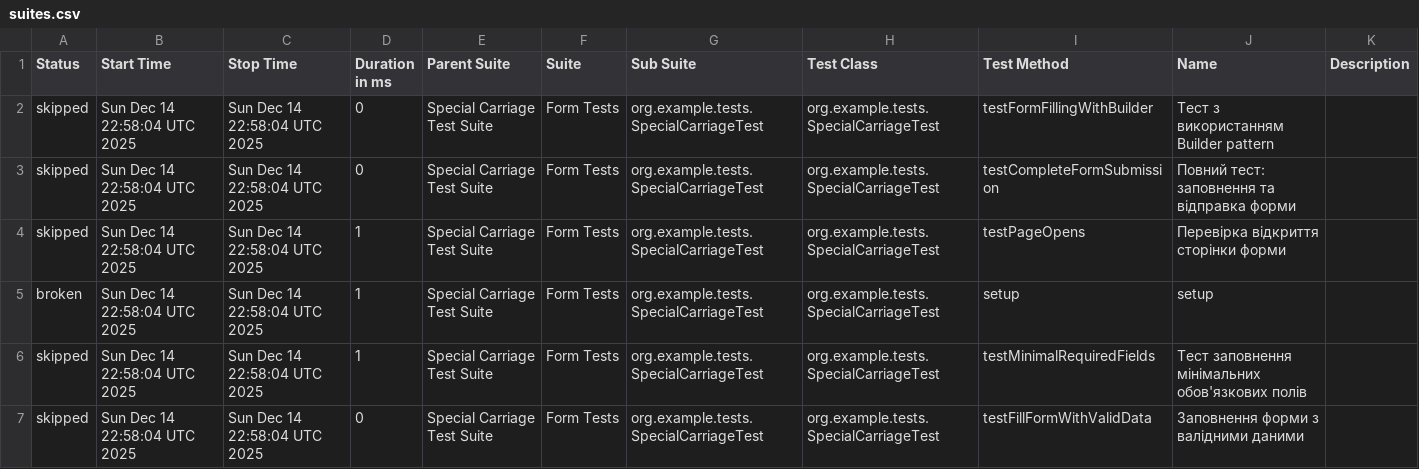
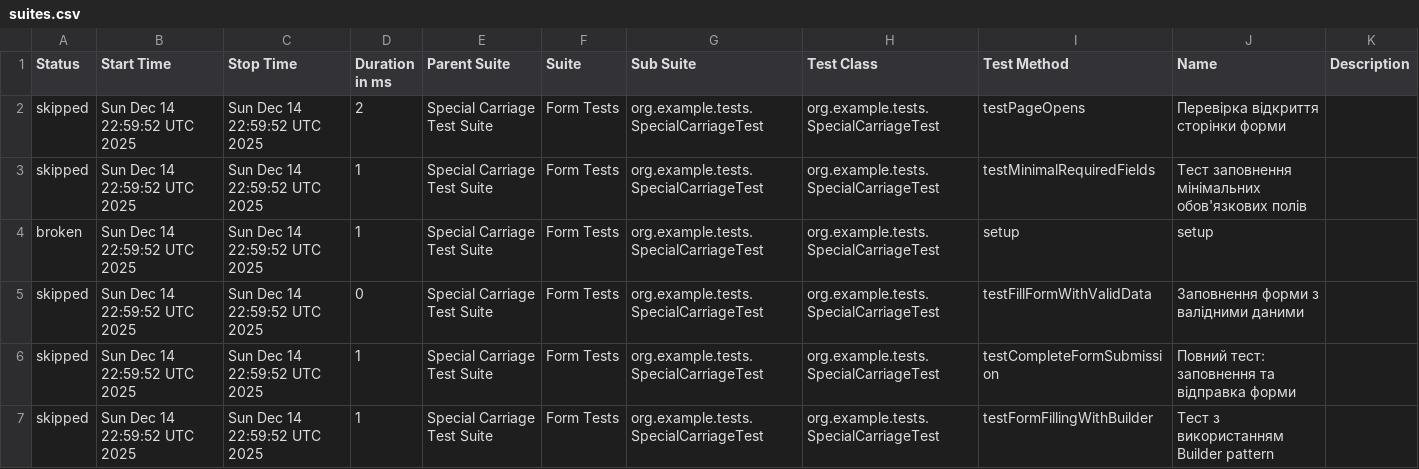
Before and after one commit to FalibohaMaksym/UZ_AutomationTesting, a CSV file: data/suites.csv, drawn as a sheet.

```diff
--- a/data/suites.csv
+++ b/data/suites.csv
@@ -1,7 +1,7 @@
 "Status","Start Time","Stop Time","Duration in ms","Parent Suite","Suite","Sub Suite","Test Class","Test Method","Name","Description"
-"skipped","Sun Dec 14 22:58:04 UTC 2025","Sun Dec 14 22:58:04 UTC 2025","0","Special Carriage Test Suite","Form Tests","org.example.tests.SpecialCarriageTest","org.example.tests.SpecialCarriageTest","testFormFillingWithBuilder","Тест з використанням Builder pattern",""
-"skipped","Sun Dec 14 22:58:04 UTC 2025","Sun Dec 14 22:58:04 UTC 2025","0","Special Carriage Test Suite","Form Tests","org.example.tests.SpecialCarriageTest","org.example.tests.SpecialCarriageTest","testCompleteFormSubmission","Повний тест:  заповнення та відправка форми",""
-"skipped","Sun Dec 14 22:58:04 UTC 2025","Sun Dec 14 22:58:04 UTC 2025","1","Special Carriage Test Suite","Form Tests","org.example.tests.SpecialCarriageTest","org.example.tests.SpecialCarriageTest","testPageOpens","Перевірка відкриття сторінки форми",""
-"broken","Sun Dec 14 22:58:04 UTC 2025","Sun Dec 14 22:58:04 UTC 2025","1","Special Carriage Test Suite","Form Tests","org.example.tests.SpecialCarriageTest","org.example.tests.SpecialCarriageTest","setup","setup",""
-"skipped","Sun Dec 14 22:58:04 UTC 2025","Sun Dec 14 22:58:04 UTC 2025","1","Special Carriage Test Suite","Form Tests","org.example.tests.SpecialCarriageTest","org.example.tests.SpecialCarriageTest","testMinimalRequiredFields","Тест заповнення мінімальних обов'язкових полів",""
-"skipped","Sun Dec 14 22:58:04 UTC 2025","Sun Dec 14 22:58:04 UTC 2025","0","Special Carriage Test Suite","Form Tests","org.example.tests.SpecialCarriageTest","org.example.tests.SpecialCarriageTest","testFillFormWithValidData","Заповнення форми з валідними даними",""
+"skipped","Sun Dec 14 22:59:52 UTC 2025","Sun Dec 14 22:59:52 UTC 2025","2","Special Carriage Test Suite","Form Tests","org.example.tests.SpecialCarriageTest","org.example.tests.SpecialCarriageTest","testPageOpens","Перевірка відкриття сторінки форми",""
+"skipped","Sun Dec 14 22:59:52 UTC 2025","Sun Dec 14 22:59:52 UTC 2025","1","Special Carriage Test Suite","Form Tests","org.example.tests.SpecialCarriageTest","org.example.tests.SpecialCarriageTest","testMinimalRequiredFields","Тест заповнення мінімальних обов'язкових полів",""
+"broken","Sun Dec 14 22:59:52 UTC 2025","Sun Dec 14 22:59:52 UTC 2025","1","Special Carriage Test Suite","Form Tests","org.example.tests.SpecialCarriageTest","org.example.tests.SpecialCarriageTest","setup","setup",""
+"skipped","Sun Dec 14 22:59:52 UTC 2025","Sun Dec 14 22:59:52 UTC 2025","0","Special Carriage Test Suite","Form Tests","org.example.tests.SpecialCarriageTest","org.example.tests.SpecialCarriageTest","testFillFormWithValidData","Заповнення форми з валідними даними",""
+"skipped","Sun Dec 14 22:59:52 UTC 2025","Sun Dec 14 22:59:52 UTC 2025","1","Special Carriage Test Suite","Form Tests","org.example.tests.SpecialCarriageTest","org.example.tests.SpecialCarriageTest","testCompleteFormSubmission","Повний тест:  заповнення та відправка форми",""
+"skipped","Sun Dec 14 22:59:52 UTC 2025","Sun Dec 14 22:59:52 UTC 2025","1","Special Carriage Test Suite","Form Tests","org.example.tests.SpecialCarriageTest","org.example.tests.SpecialCarriageTest","testFormFillingWithBuilder","Тест з використанням Builder pattern",""
```
Also changed, not shown: 27 other files.
